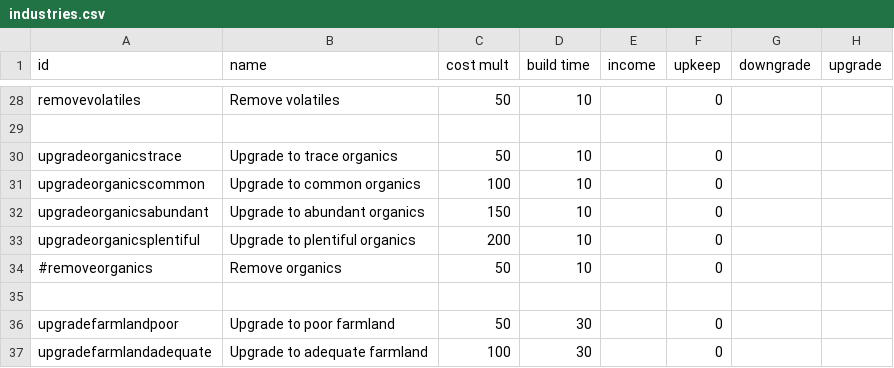
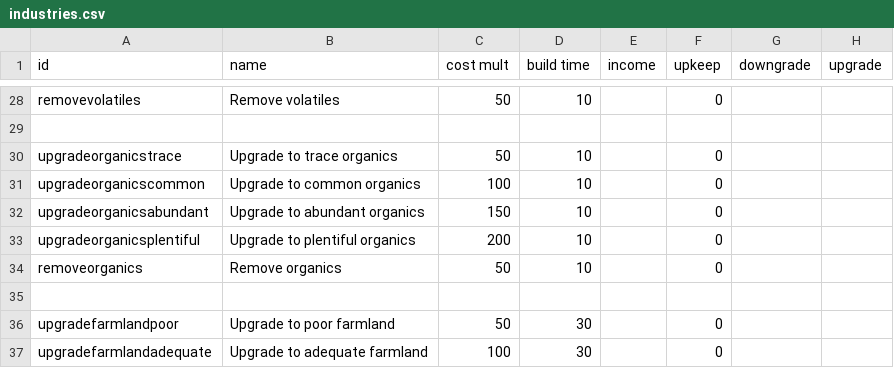
Before and after one commit to DarkbordermanModding/Starsector-IndustryOverhaul, a CSV file: data/campaign/industries.csv, drawn as a sheet; only a part is shown, gaps mark what is left out; the diff names each change by its address in the sheet, - before the commit and + after, or states it on an @@ line.

Commit message:
Update

```diff
--- a/data/campaign/industries.csv
+++ b/data/campaign/industries.csv
-A34 (id): #removeorganics
+A34 (id): removeorganics
```
